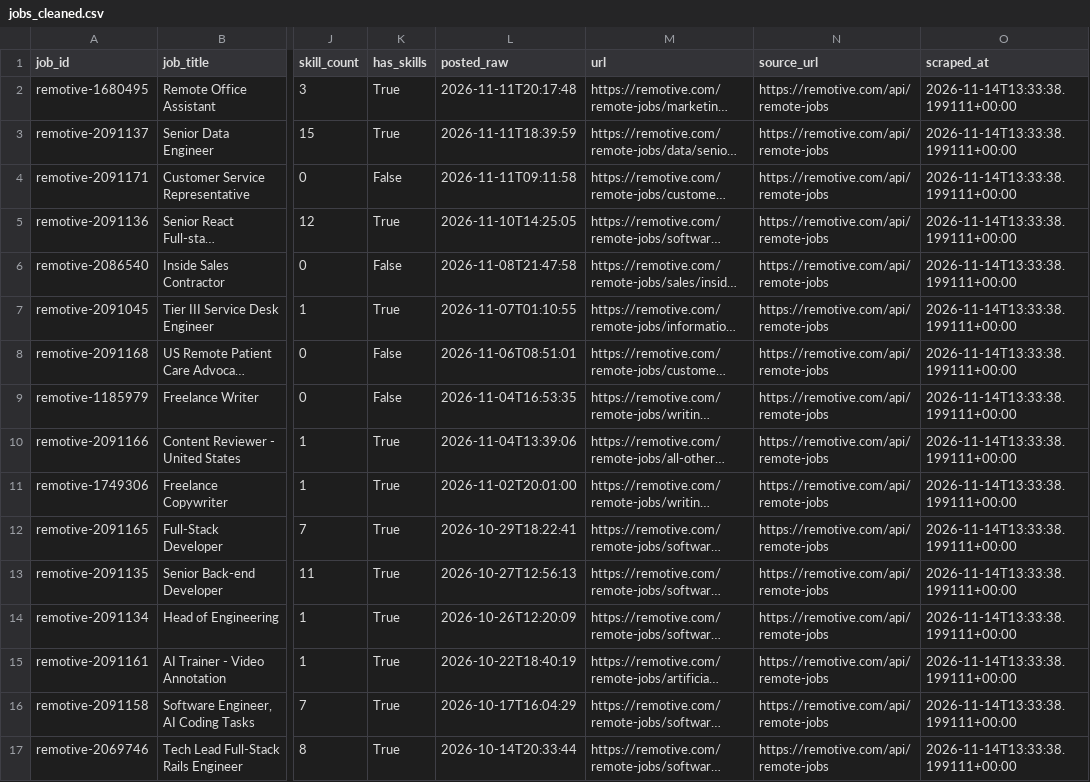
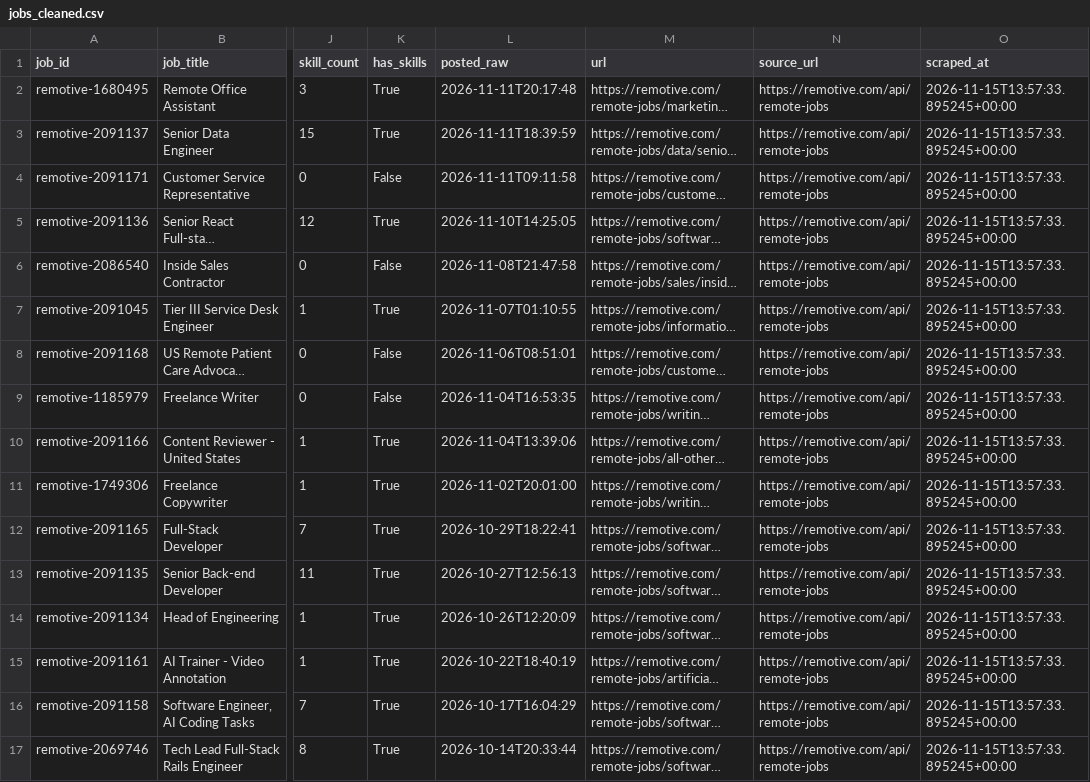
Before and after one commit to AnthonyNgata/job-market-scraper, a CSV file: data/cleaned/jobs_cleaned.csv, drawn as a sheet; only a part is shown, gaps mark what is left out; long unchanged cells end in …; the diff names each change by its address in the sheet, - before the commit and + after, or states it on an @@ line.

```diff
--- a/data/cleaned/jobs_cleaned.csv
+++ b/data/cleaned/jobs_cleaned.csv
-O2:O17 (scraped_at): 2026-11-14T13:33:38.199111+00:00
+O2:O17 (scraped_at): 2026-11-15T13:57:33.895245+00:00
```
Also changed, not shown: 2 other files.
